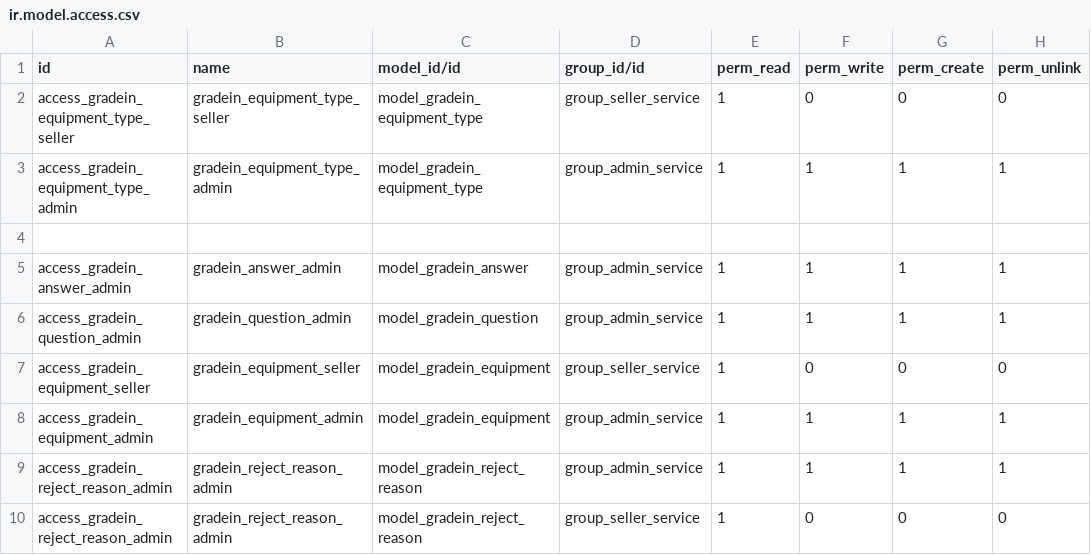
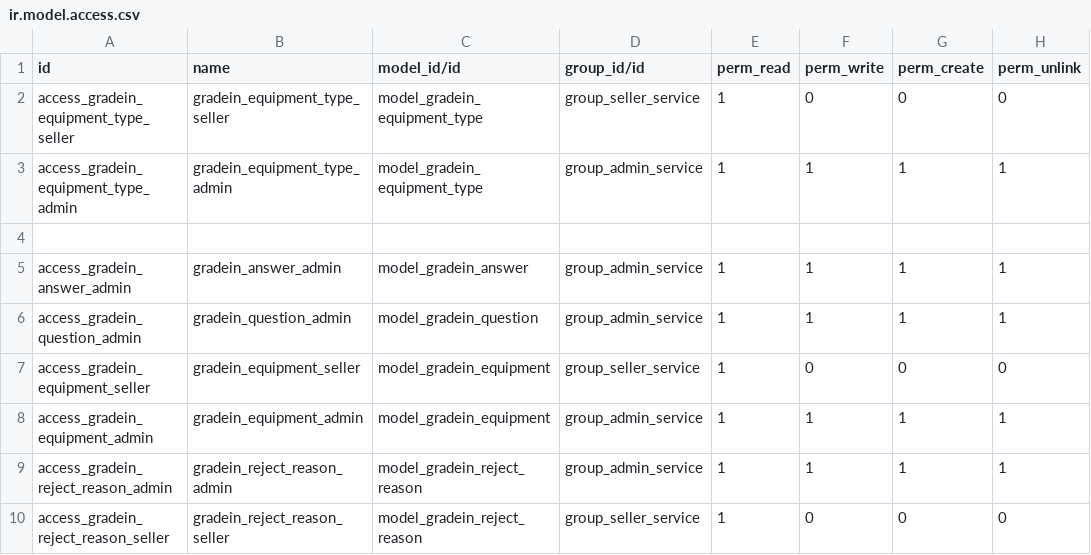
Before and after one commit to franco-gareis/gradein_service, a CSV file: addons/gradein/security/ir.model.access.csv, drawn as a sheet.

Commit message:
feat: add access model group

```diff
--- a/addons/gradein/security/ir.model.access.csv
+++ b/addons/gradein/security/ir.model.access.csv
@@ -9,2 +9,2 @@ access_gradein_equipment_admin,gradein_equipment_admin,model_gradein_equipment,g
 access_gradein_reject_reason_admin,gradein_reject_reason_admin,model_gradein_reject_reason,group_admin_service,1,1,1,1
-access_gradein_reject_reason_admin,gradein_reject_reason_admin,model_gradein_reject_reason,group_seller_service,1,0,0,0
+access_gradein_reject_reason_seller,gradein_reject_reason_seller,model_gradein_reject_reason,group_seller_service,1,0,0,0
```
